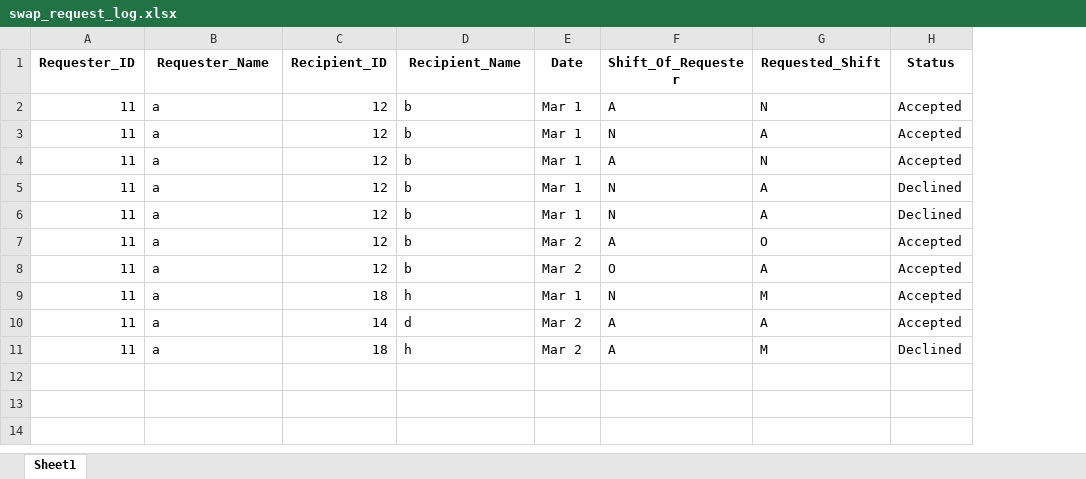
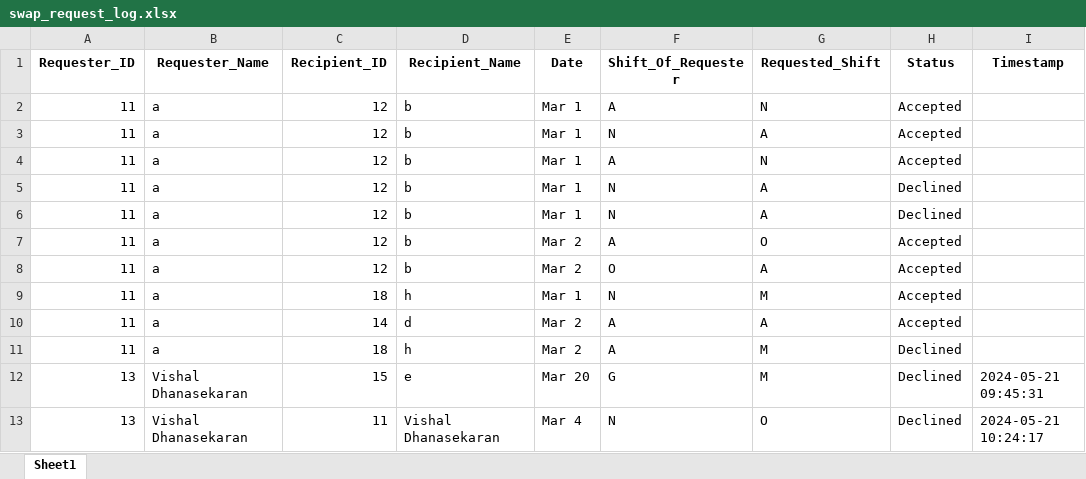
Before and after one commit to VishalDhanasek/flask, an Excel workbook: swap_request_log.xlsx, sheet Sheet1, drawn as a sheet; values as stored, in another font and other column widths than the file's, no borders; the diff names each change by its address in the sheet, - before the commit and + after, or states it on an @@ line.

```diff
--- a/swap_request_log.xlsx (sheet Sheet1)
+++ b/swap_request_log.xlsx (sheet Sheet1)
+column I (Timestamp), empty
+row 12: 13 | Vishal Dhanasekaran | 15 | e | Mar 20 | G | M | Declined | 2024-05-21 09:45:31
+row 13: 13 | Vishal Dhanasekaran | 11 | Vishal Dhanasekaran | Mar 4 | N | O | Declined | 2024-05-21 10:24:17
```
Also changed, not shown: admin.xlsx, credentials.xlsx, 3 other files.
